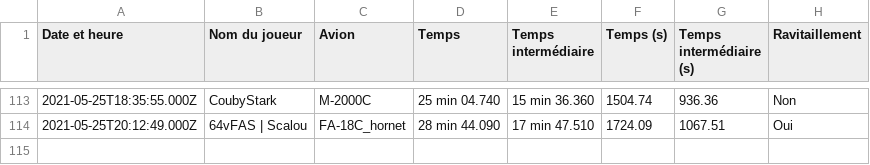
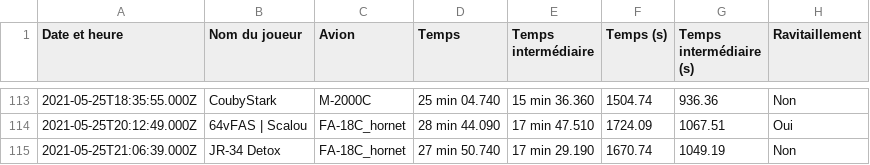
Before and after one commit to Cellules-Rapaces/Tanker-Party, a CSV file: data/resultat.csv, drawn as a sheet; only a part is shown, gaps mark what is left out.

```diff
--- a/data/resultat.csv
+++ b/data/resultat.csv
@@ -114 +114,2 @@ Date et heure,Nom du joueur,Avion,Temps,Temps intermédiaire,Temps (s),Temps int
 2021-05-25T20:12:49.000Z,64vFAS | Scalou,FA-18C_hornet,28 min 44.090,17 min 47.510,1724.09,1067.51,Oui
+2021-05-25T21:06:39.000Z,JR-34 Detox,FA-18C_hornet,27 min 50.740,17 min 29.190,1670.74,1049.19,Non
```
Also changed, not shown: 2 other files.
